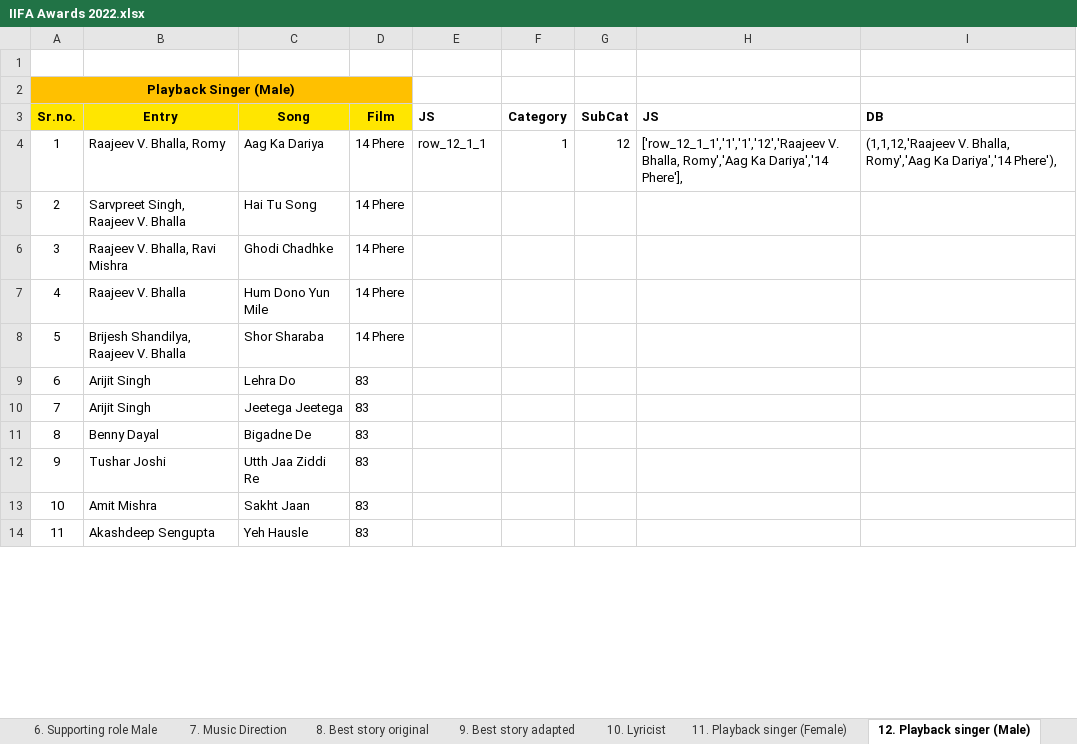
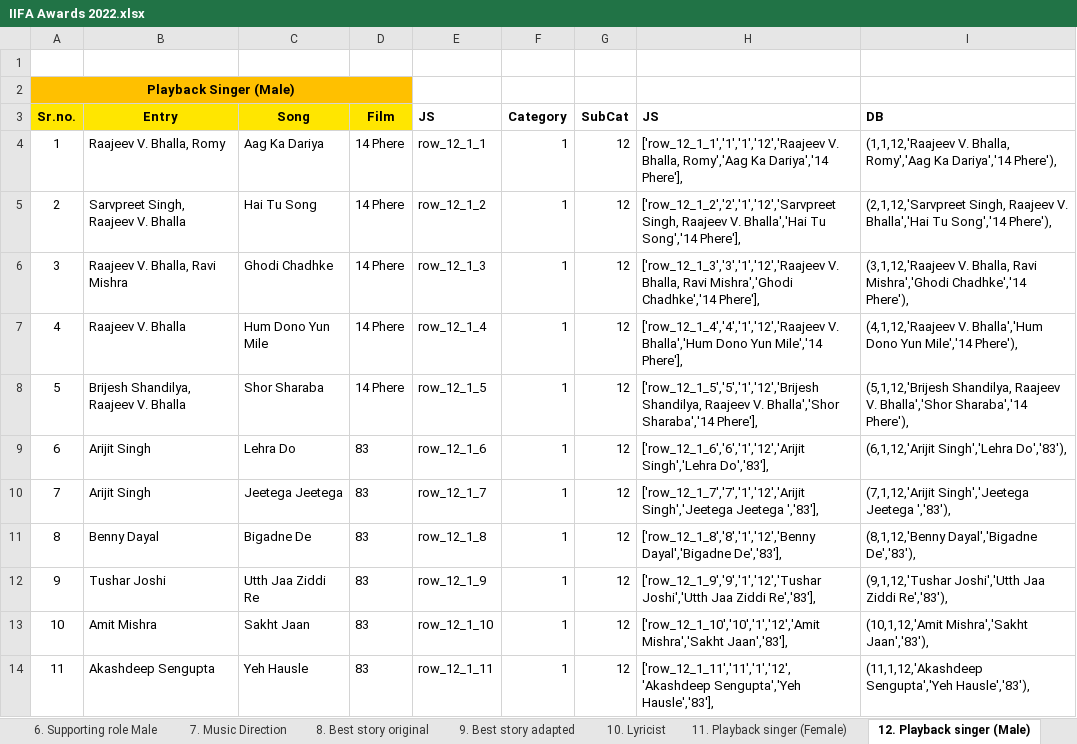
Before and after one commit to tijokj/iifaindustryvoting22, an Excel workbook: DATA/IIFA Awards 2022.xlsx, sheet 12. Playback singer (Male), drawn as a sheet; only a part is shown; values as stored, in another font and other column widths than the file's, no borders; the diff covers the shown part only; the diff names each change by its address in the sheet, - before the commit and + after, or states it on an @@ line.

```diff
--- a/DATA/IIFA Awards 2022.xlsx (sheet 12. Playback singer (Male))
+++ b/DATA/IIFA Awards 2022.xlsx (sheet 12. Playback singer (Male))
-E5 (JS): (empty)
+E5 (JS): row_12_1_2
-F5:F14 (Category): (empty)
+F5:F14 (Category): 1
-G5:G14 (SubCat): (empty)
+G5:G14 (SubCat): 12
-H5 (JS): (empty)
+H5 (JS): ['row_12_1_2','2','1','12','Sarvpreet Singh, Raajeev V. Bhalla','Hai Tu Song','14 Phere'],
-I5 (DB): (empty)
+I5 (DB): (2,1,12,'Sarvpreet Singh, Raajeev V. Bhalla','Hai Tu Song','14 Phere'),
-E6 (JS): (empty)
+E6 (JS): row_12_1_3
-H6 (JS): (empty)
+H6 (JS): ['row_12_1_3','3','1','12','Raajeev V. Bhalla, Ravi Mishra','Ghodi Chadhke','14 Phere'],
-I6 (DB): (empty)
+I6 (DB): (3,1,12,'Raajeev V. Bhalla, Ravi Mishra','Ghodi Chadhke','14 Phere'),
-E7 (JS): (empty)
+E7 (JS): row_12_1_4
-H7 (JS): (empty)
+H7 (JS): ['row_12_1_4','4','1','12','Raajeev V. Bhalla','Hum Dono Yun Mile','14 Phere'],
-I7 (DB): (empty)
+I7 (DB): (4,1,12,'Raajeev V. Bhalla','Hum Dono Yun Mile','14 Phere'),
-E8 (JS): (empty)
+E8 (JS): row_12_1_5
-H8 (JS): (empty)
+H8 (JS): ['row_12_1_5','5','1','12','Brijesh Shandilya, Raajeev V. Bhalla','Shor Sharaba','14 Phere'],
-I8 (DB): (empty)
+I8 (DB): (5,1,12,'Brijesh Shandilya, Raajeev V. Bhalla','Shor Sharaba','14 Phere'),
-E9 (JS): (empty)
+E9 (JS): row_12_1_6
-H9 (JS): (empty)
+H9 (JS): ['row_12_1_6','6','1','12','Arijit Singh','Lehra Do','83'],
-I9 (DB): (empty)
+I9 (DB): (6,1,12,'Arijit Singh','Lehra Do','83'),
-E10 (JS): (empty)
+E10 (JS): row_12_1_7
-H10 (JS): (empty)
+H10 (JS): ['row_12_1_7','7','1','12','Arijit Singh','Jeetega Jeetega ','83'],
-I10 (DB): (empty)
+I10 (DB): (7,1,12,'Arijit Singh','Jeetega Jeetega ','83'),
-E11 (JS): (empty)
+E11 (JS): row_12_1_8
-H11 (JS): (empty)
+H11 (JS): ['row_12_1_8','8','1','12','Benny Dayal','Bigadne De','83'],
-I11 (DB): (empty)
+I11 (DB): (8,1,12,'Benny Dayal','Bigadne De','83'),
-E12 (JS): (empty)
+E12 (JS): row_12_1_9
-H12 (JS): (empty)
+H12 (JS): ['row_12_1_9','9','1','12','Tushar Joshi','Utth Jaa Ziddi Re','83'],
-I12 (DB): (empty)
+I12 (DB): (9,1,12,'Tushar Joshi','Utth Jaa Ziddi Re','83'),
-E13 (JS): (empty)
+E13 (JS): row_12_1_10
-H13 (JS): (empty)
+H13 (JS): ['row_12_1_10','10','1','12','Amit Mishra','Sakht Jaan','83'],
-I13 (DB): (empty)
+I13 (DB): (10,1,12,'Amit Mishra','Sakht Jaan','83'),
-E14 (JS): (empty)
+E14 (JS): row_12_1_11
-H14 (JS): (empty)
+H14 (JS): ['row_12_1_11','11','1','12','Akashdeep Sengupta','Yeh Hausle','83'],
-I14 (DB): (empty)
+I14 (DB): (11,1,12,'Akashdeep Sengupta','Yeh Hausle','83'),
```
Also changed, not shown: 1443 edited cells elsewhere in this sheet, sheet 10. Lyricist, sheet 11. Playback singer (Female), sheet 6. Supporting role Male, sheet 17. Choreography, sheet 4. Leading role Male, sheet 3. Leading role Female, 14 more sheets, 18 other files.
